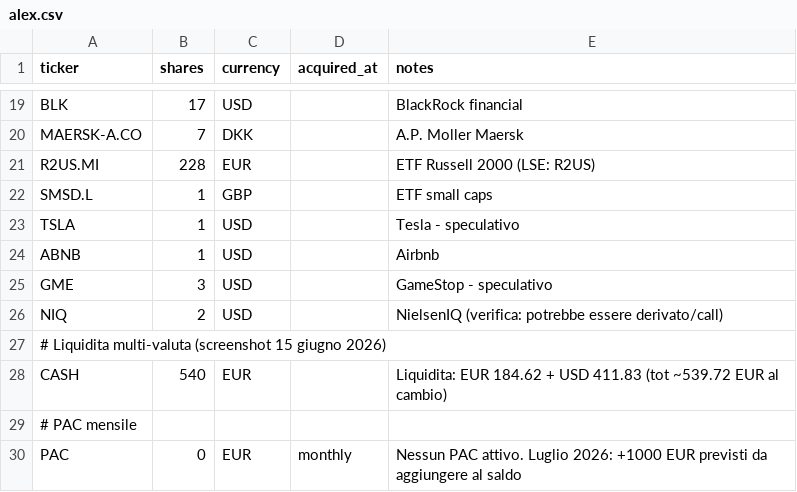
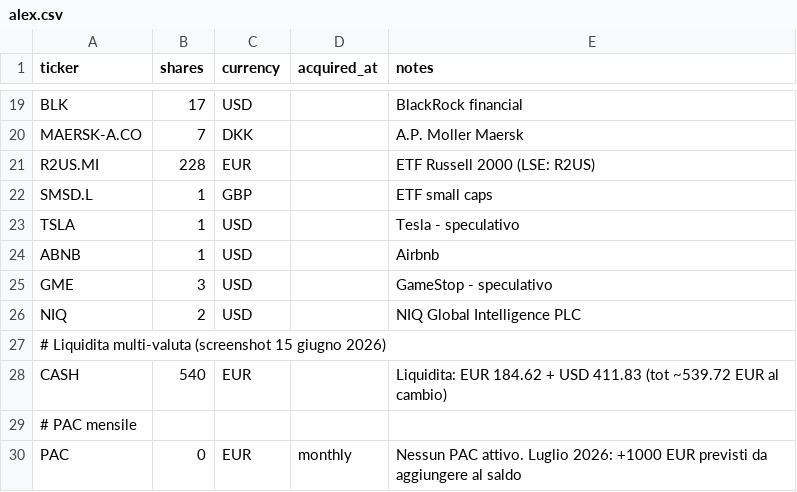
Before and after one commit to BigFatNeko/Main-Proxima, a CSV file: rassegna-stampa/portafogli_examples/alex.csv, drawn as a sheet; only a part is shown, gaps mark what is left out.

```diff
--- a/rassegna-stampa/portafogli_examples/alex.csv
+++ b/rassegna-stampa/portafogli_examples/alex.csv
@@ -25,3 +25,3 @@ ABNB,1,USD,,Airbnb
 GME,3,USD,,GameStop - speculativo
-NIQ,2,USD,,NielsenIQ (verifica: potrebbe essere derivato/call)
+NIQ,2,USD,,NIQ Global Intelligence PLC
 # Liquidita multi-valuta (screenshot 15 giugno 2026)
```
